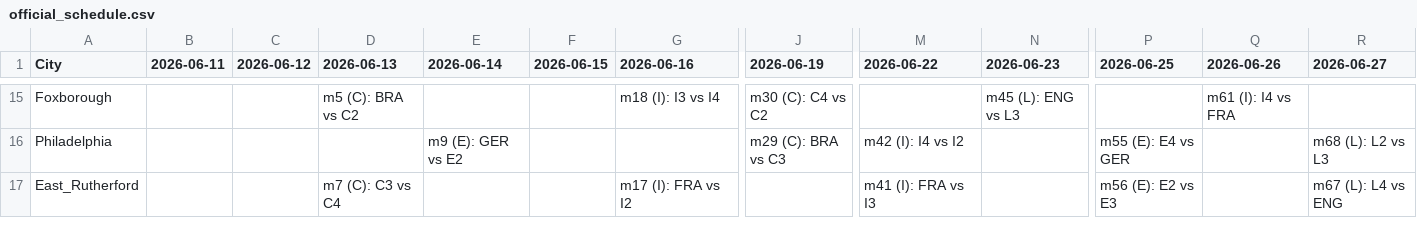
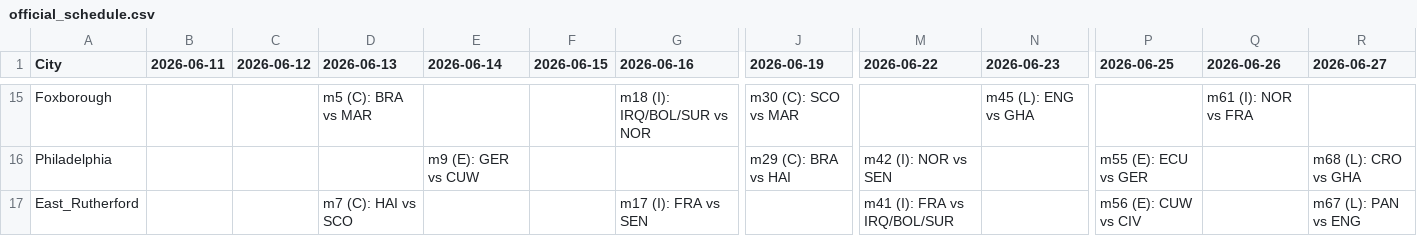
Before and after one commit to IgorLucindo/fifa-world-cup-2026-scheduler-APP, a CSV file: dataset/official_schedule.csv, drawn as a sheet; only a part is shown, gaps mark what is left out; the diff covers the shown part only; the diff names each change by its address in the sheet, - before the commit and + after, or states it on an @@ line.

```diff
--- a/dataset/official_schedule.csv
+++ b/dataset/official_schedule.csv
-D15 (2026-06-13): m5 (C): BRA vs C2
+D15 (2026-06-13): m5 (C): BRA vs MAR
-G15 (2026-06-16): m18 (I): I3 vs I4
+G15 (2026-06-16): m18 (I): IRQ/BOL/SUR vs NOR
-J15 (2026-06-19): m30 (C): C4 vs C2
+J15 (2026-06-19): m30 (C): SCO vs MAR
-N15 (2026-06-23): m45 (L): ENG vs L3
+N15 (2026-06-23): m45 (L): ENG vs GHA
-Q15 (2026-06-26): m61 (I): I4 vs FRA
+Q15 (2026-06-26): m61 (I): NOR vs FRA
-E16 (2026-06-14): m9 (E): GER vs E2
+E16 (2026-06-14): m9 (E): GER vs CUW
-J16 (2026-06-19): m29 (C): BRA vs C3
+J16 (2026-06-19): m29 (C): BRA vs HAI
-M16 (2026-06-22): m42 (I): I4 vs I2
+M16 (2026-06-22): m42 (I): NOR vs SEN
-P16 (2026-06-25): m55 (E): E4 vs GER
+P16 (2026-06-25): m55 (E): ECU vs GER
-R16 (2026-06-27): m68 (L): L2 vs L3
+R16 (2026-06-27): m68 (L): CRO vs GHA
-D17 (2026-06-13): m7 (C): C3 vs C4
+D17 (2026-06-13): m7 (C): HAI vs SCO
-G17 (2026-06-16): m17 (I): FRA vs I2
+G17 (2026-06-16): m17 (I): FRA vs SEN
-M17 (2026-06-22): m41 (I): FRA vs I3
+M17 (2026-06-22): m41 (I): FRA vs IRQ/BOL/SUR
-P17 (2026-06-25): m56 (E): E2 vs E3
+P17 (2026-06-25): m56 (E): CUW vs CIV
-R17 (2026-06-27): m67 (L): L4 vs ENG
+R17 (2026-06-27): m67 (L): PAN vs ENG
```
Also changed, not shown: 57 edited cells elsewhere in this file, dataset/MIP_schedule.csv.
